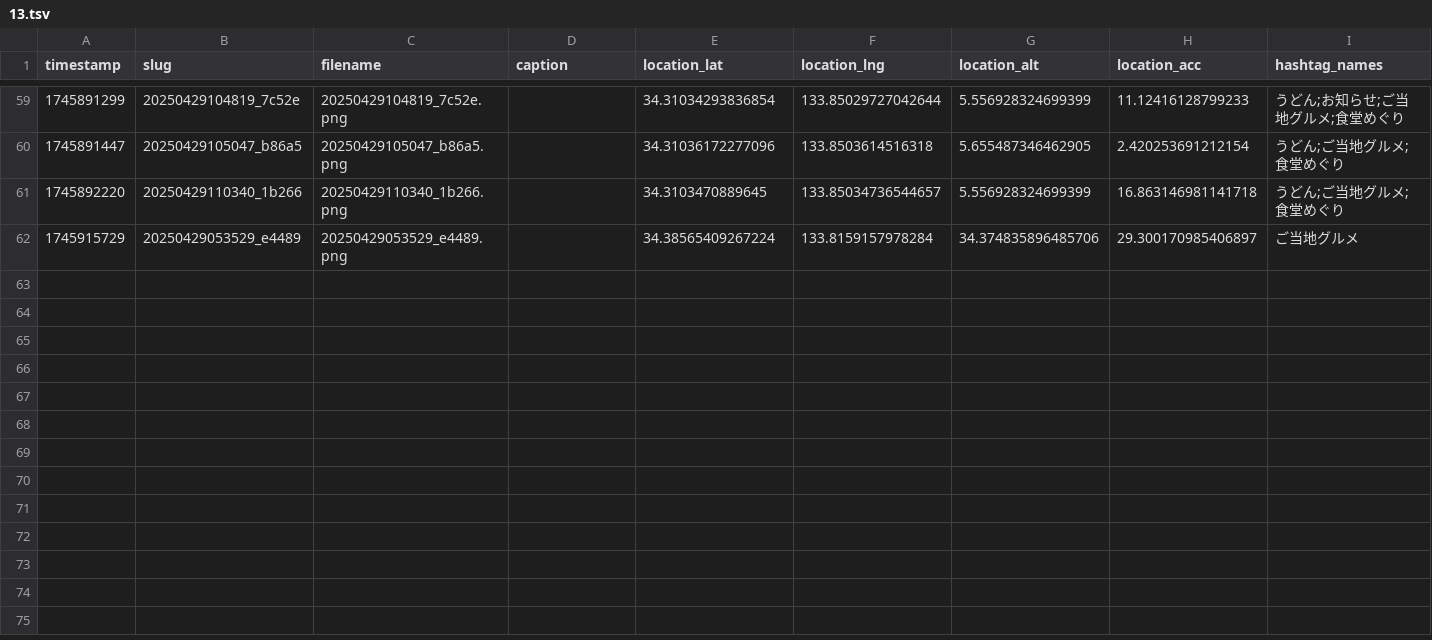
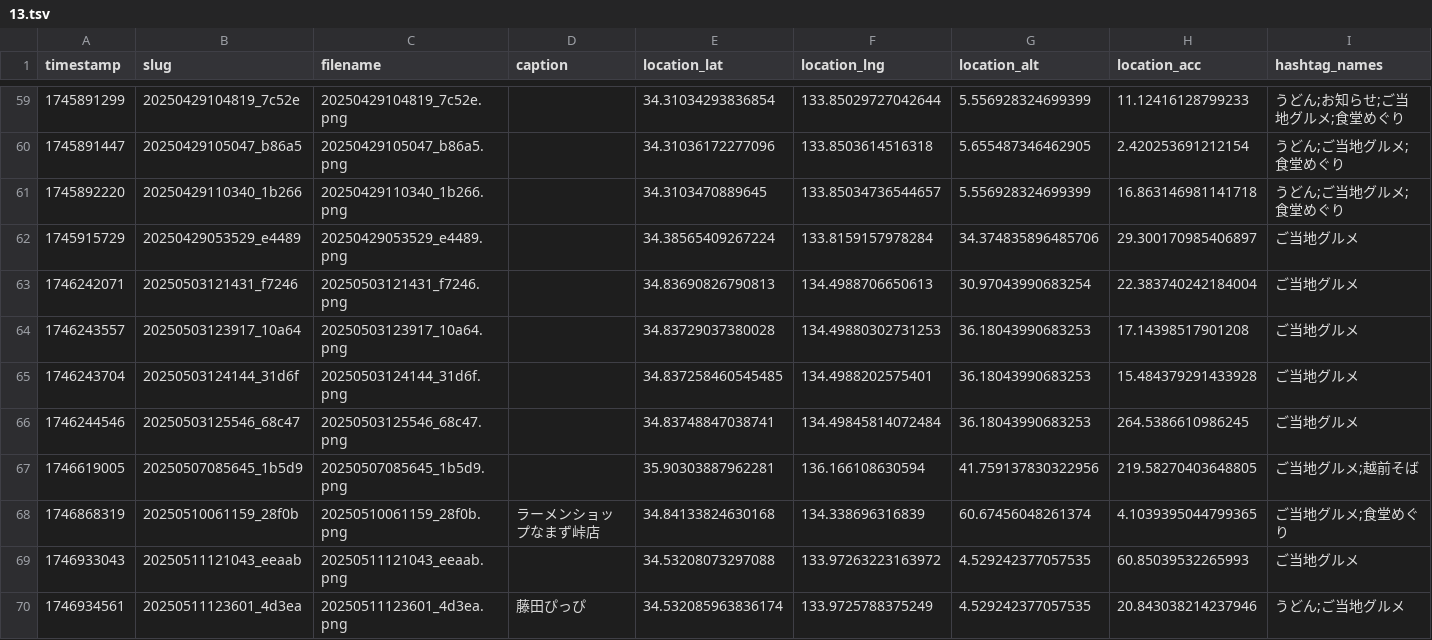
Before and after one commit to cocolabJP/repot-archive, a TSV file: data/v2_tsv/13.tsv, drawn as a sheet; only a part is shown, gaps mark what is left out.

```diff
--- a/data/v2_tsv/13.tsv
+++ b/data/v2_tsv/13.tsv
@@ -62 +62,9 @@ timestamp	slug	filename	caption	location_lat	location_lng	location_alt	location_
 1745915729	20250429053529_e4489	20250429053529_e4489.png		34.38565409267224	133.8159157978284	34.374835896485706	29.300170985406897	ご当地グルメ
+1746242071	20250503121431_f7246	20250503121431_f7246.png		34.83690826790813	134.4988706650613	30.97043990683254	22.383740242184004	ご当地グルメ
+1746243557	20250503123917_10a64	20250503123917_10a64.png		34.83729037380028	134.49880302731253	36.18043990683253	17.14398517901208	ご当地グルメ
+1746243704	20250503124144_31d6f	20250503124144_31d6f.png		34.837258460545485	134.4988202575401	36.18043990683253	15.484379291433928	ご当地グルメ
+1746244546	20250503125546_68c47	20250503125546_68c47.png		34.83748847038741	134.49845814072484	36.18043990683253	264.5386610986245	ご当地グルメ
+1746619005	20250507085645_1b5d9	20250507085645_1b5d9.png		35.90303887962281	136.166108630594	41.759137830322956	219.58270403648805	ご当地グルメ;越前そば
+1746868319	20250510061159_28f0b	20250510061159_28f0b.png	ラーメンショップなまず峠店	34.84133824630168	134.338696316839	60.67456048261374	4.1039395044799365	ご当地グルメ;食堂めぐり
+1746933043	20250511121043_eeaab	20250511121043_eeaab.png		34.53208073297088	133.97263223163972	4.529242377057535	60.85039532265993	ご当地グルメ
+1746934561	20250511123601_4d3ea	20250511123601_4d3ea.png	藤田ぴっぴ	34.532085963836174	133.9725788375249	4.529242377057535	20.843038214237946	うどん;ご当地グルメ
```
Also changed, not shown: data/archive_list.csv, data/v2_tsv/150.tsv, 18 other files.
